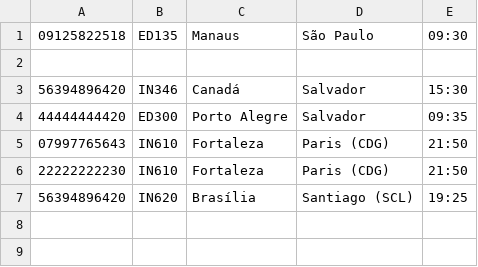
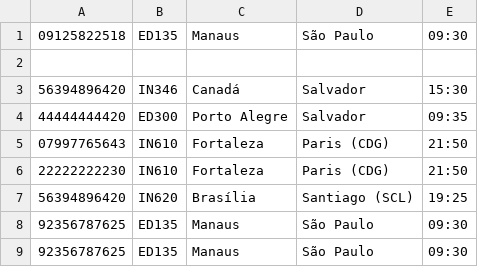
Before and after one commit to cibelevs/TrabalhoFinalED2, a CSV file: arquivos/passageiros.csv, drawn as a sheet.

```diff
--- a/arquivos/passageiros.csv
+++ b/arquivos/passageiros.csv
@@ -7 +7,3 @@
 56394896420,IN620,Brasília,Santiago (SCL),19:25
+92356787625,ED135,Manaus,São Paulo,09:30
+92356787625,ED135,Manaus,São Paulo,09:30
```
Also changed, not shown: 3 other files.
